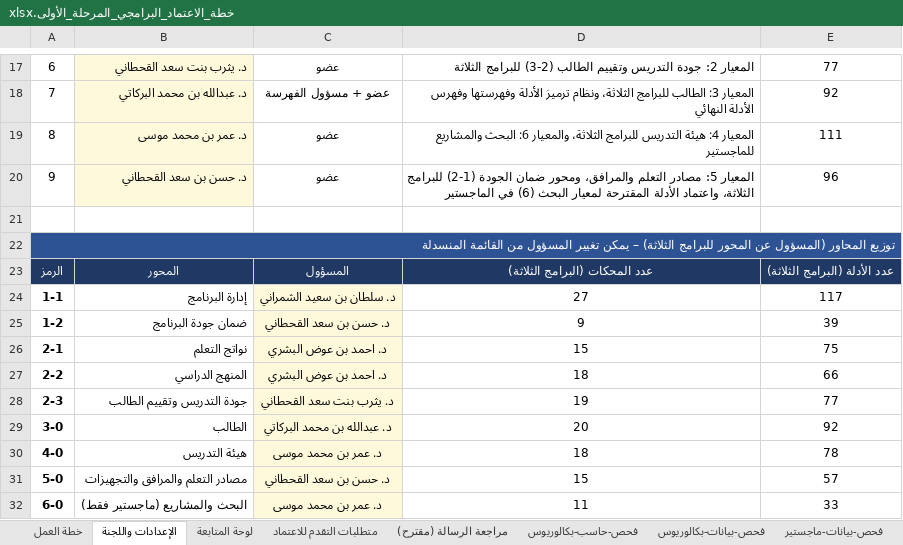
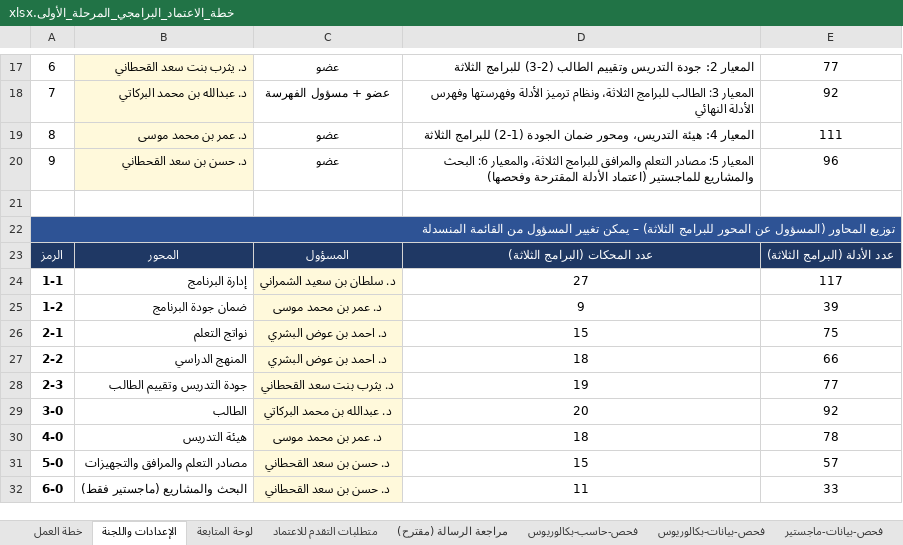
Before and after one commit to Nahlah/Test, an Excel workbook: خطة_الاعتماد_البرامجي_المرحلة_الأولى.xlsx, sheet الإعدادات واللجنة, drawn as a sheet; only a part is shown, gaps mark what is left out; values as stored, in another font and other column widths than the file's, no borders; the diff names each change by its address in the sheet, - before the commit and + after, or states it on an @@ line.

```diff
--- a/خطة_الاعتماد_البرامجي_المرحلة_الأولى.xlsx (sheet الإعدادات واللجنة)
+++ b/خطة_الاعتماد_البرامجي_المرحلة_الأولى.xlsx (sheet الإعدادات واللجنة)
-D19: …4: هيئة التدريس للبرامج الثلاثة، والمعيار 6: البحث والمشاريع للماجستير
+D19: …4: هيئة التدريس، ومحور ضمان الجودة (1-2) للبرامج الثلاثة
-D20: …مصادر التعلم والمرافق، ومحور ضمان الجودة (1-2) للبرامج الثلاثة، واعتماد الأدلة المقترحة لمعيار البحث (6) في الماجستير
+D20: …مصادر التعلم والمرافق للبرامج الثلاثة، والمعيار 6: البحث والمشاريع للماجستير (اعتماد الأدلة المقترحة وفحصها)
-C25: د. حسن بن سعد القحطاني
+C25: د. عمر بن محمد موسى
-C32: د. عمر بن محمد موسى
+C32: د. حسن بن سعد القحطاني
```
Also changed, not shown: sheet فحص-بيانات-ماجستير, sheet خطة العمل, formulas that keep their value.
